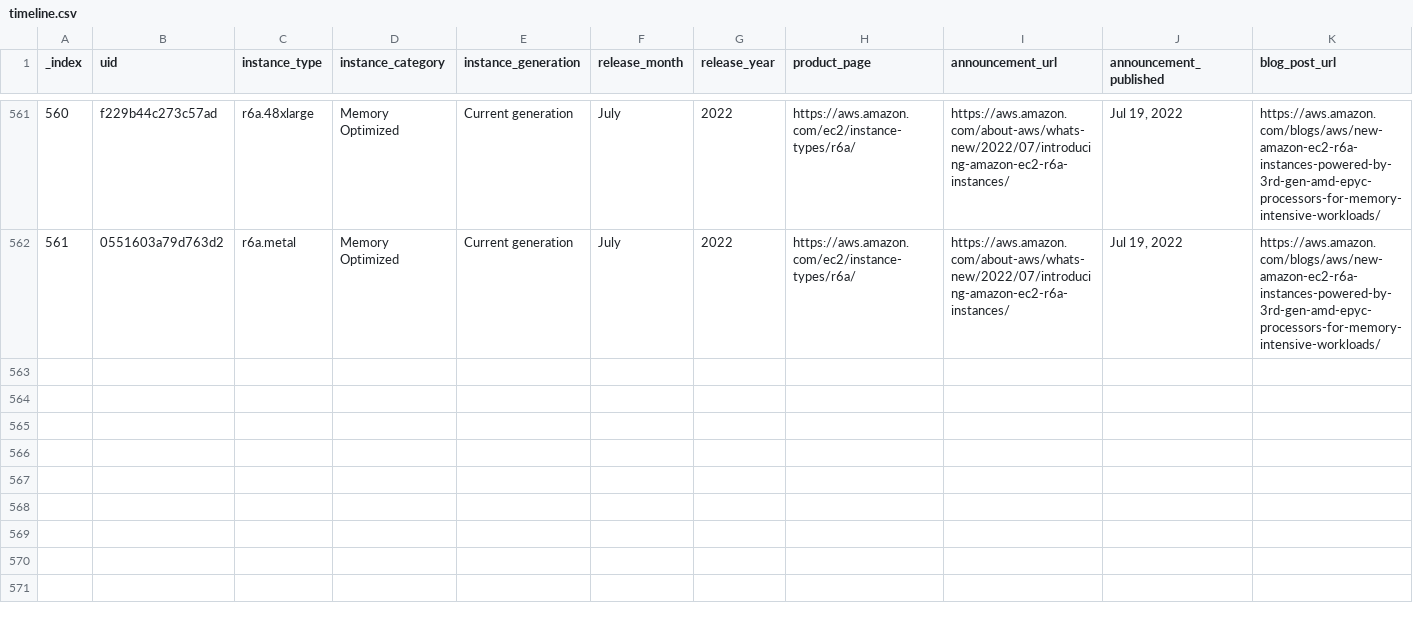
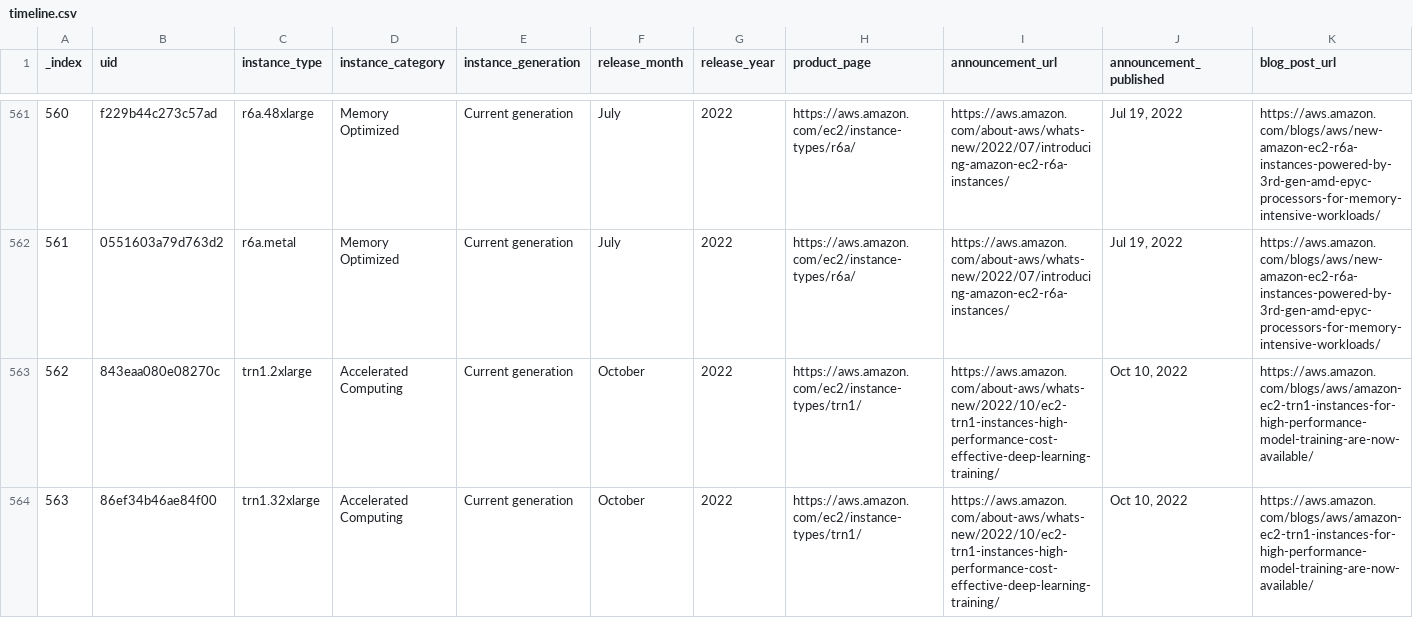
Before and after one commit to nrollr/EC2-timeline, a CSV file: public/data/timeline.csv, drawn as a sheet; only a part is shown, gaps mark what is left out; rows hold the shown columns only; the diff names each change by its address in the sheet, - before the commit and + after, or states it on an @@ line.

Commit message:
Added Trn1 instances

```diff
--- a/public/data/timeline.csv
+++ b/public/data/timeline.csv
+row 563: 562 | 843eaa080e08270c | trn1.2xlarge | Accelerated Computing | Current generation | October | 2022 | https://aws.amazon.com/ec2/instance-types/trn1/ | https://aws.amazon.com/about-aws/whats-new/2022/10/ec2-trn1-instances-high-performance-cost-effective-deep-learning-training/ | Oct 10, 2022 | https://aws.amazon.com/blogs/aws/amazon-ec2-trn1-instances-for-high-performance-model-training-are-now-available/
+row 564: 563 | 86ef34b46ae84f00 | trn1.32xlarge | Accelerated Computing | Current generation | October | 2022 | https://aws.amazon.com/ec2/instance-types/trn1/ | https://aws.amazon.com/about-aws/whats-new/2022/10/ec2-trn1-instances-high-performance-cost-effective-deep-learning-training/ | Oct 10, 2022 | https://aws.amazon.com/blogs/aws/amazon-ec2-trn1-instances-for-high-performance-model-training-are-now-available/
```
Also changed, not shown: 3 other files.
